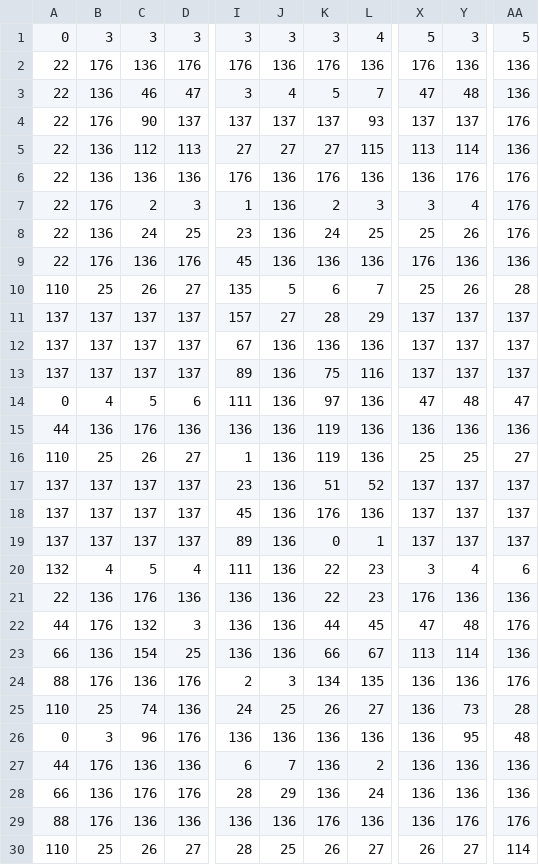
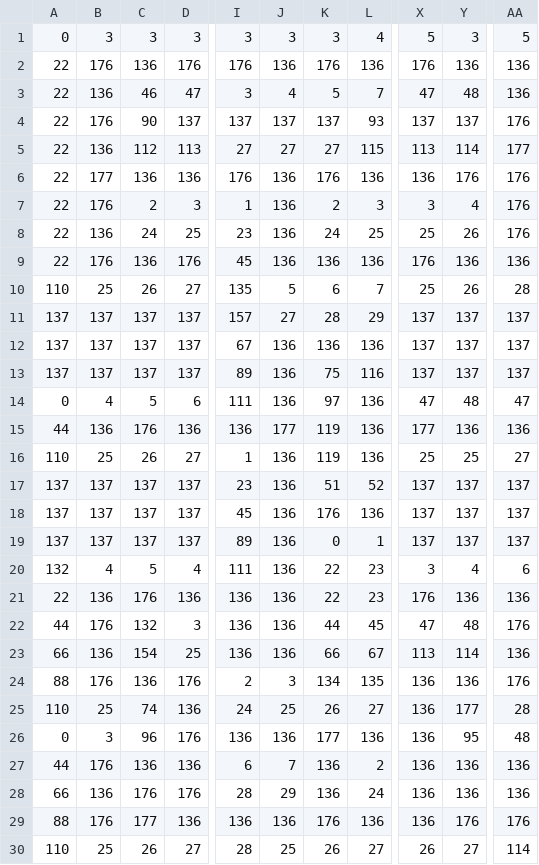
Before and after one commit to TBinh24022617/NguyenDinhThanhBinh_24022617, a CSV file: mappacman1.csv, drawn as a sheet; only a part is shown, gaps mark what is left out; the diff names each change by its address in the sheet, - before the commit and + after, or states it on an @@ line.

```diff
--- a/mappacman1.csv
+++ b/mappacman1.csv
-AA5: 136
+AA5: 177
-B6: 136
+B6: 177
-J15: 136
+J15: 177
-X15: 136
+X15: 177
-Y25: 73
+Y25: 177
-K26: 136
+K26: 177
-C29: 136
+C29: 177
```
Also changed, not shown: 3 other files.
